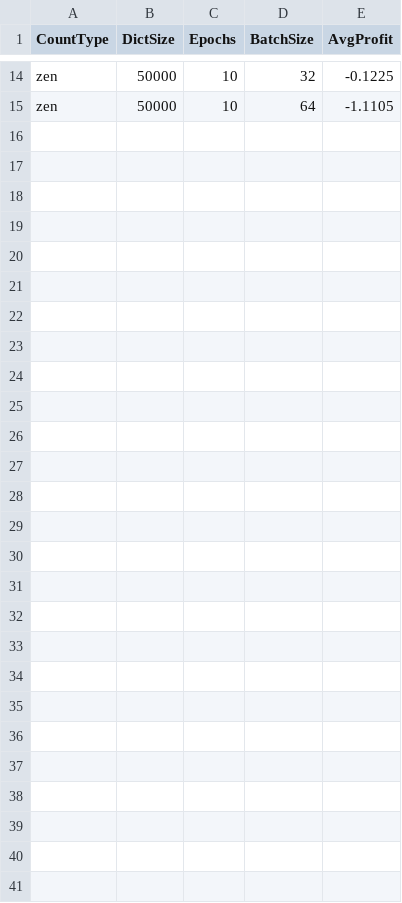
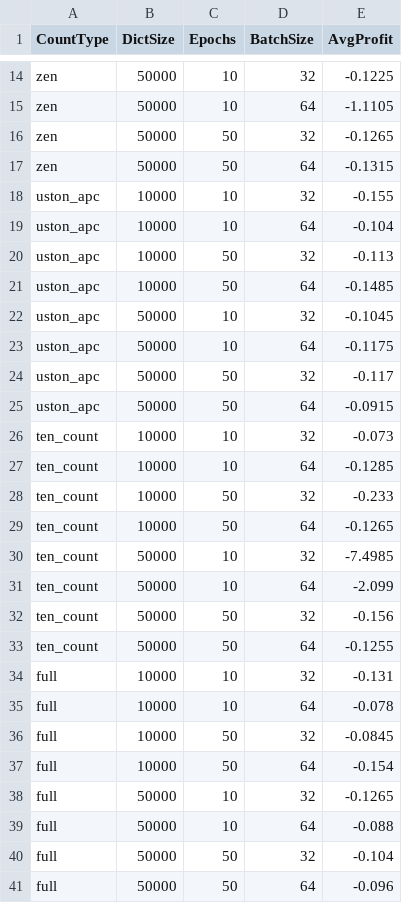
Before and after one commit to caelum24/blackjack_661_project, a CSV file: betting_grid_results_20250417_022708.csv, drawn as a sheet; only a part is shown, gaps mark what is left out; the diff names each change by its address in the sheet, - before the commit and + after, or states it on an @@ line.

Commit message:
added grid search for betting

```diff
--- a/betting_grid_results_20250417_022708.csv
+++ b/betting_grid_results_20250417_022708.csv
+row 16: zen | 50000 | 50 | 32 | -0.1265
+row 17: zen | 50000 | 50 | 64 | -0.1315
+row 18: uston_apc | 10000 | 10 | 32 | -0.155
+row 19: uston_apc | 10000 | 10 | 64 | -0.104
+row 20: uston_apc | 10000 | 50 | 32 | -0.113
+row 21: uston_apc | 10000 | 50 | 64 | -0.1485
+row 22: uston_apc | 50000 | 10 | 32 | -0.1045
+row 23: uston_apc | 50000 | 10 | 64 | -0.1175
+row 24: uston_apc | 50000 | 50 | 32 | -0.117
+row 25: uston_apc | 50000 | 50 | 64 | -0.0915
+row 26: ten_count | 10000 | 10 | 32 | -0.073
+row 27: ten_count | 10000 | 10 | 64 | -0.1285
+row 28: ten_count | 10000 | 50 | 32 | -0.233
+row 29: ten_count | 10000 | 50 | 64 | -0.1265
+row 30: ten_count | 50000 | 10 | 32 | -7.4985
+row 31: ten_count | 50000 | 10 | 64 | -2.099
+row 32: ten_count | 50000 | 50 | 32 | -0.156
+row 33: ten_count | 50000 | 50 | 64 | -0.1255
+row 34: full | 10000 | 10 | 32 | -0.131
+row 35: full | 10000 | 10 | 64 | -0.078
+row 36: full | 10000 | 50 | 32 | -0.0845
+row 37: full | 10000 | 50 | 64 | -0.154
+row 38: full | 50000 | 10 | 32 | -0.1265
+row 39: full | 50000 | 10 | 64 | -0.088
+row 40: full | 50000 | 50 | 32 | -0.104
+row 41: full | 50000 | 50 | 64 | -0.096
```
Also changed, not shown: 7 other files.
